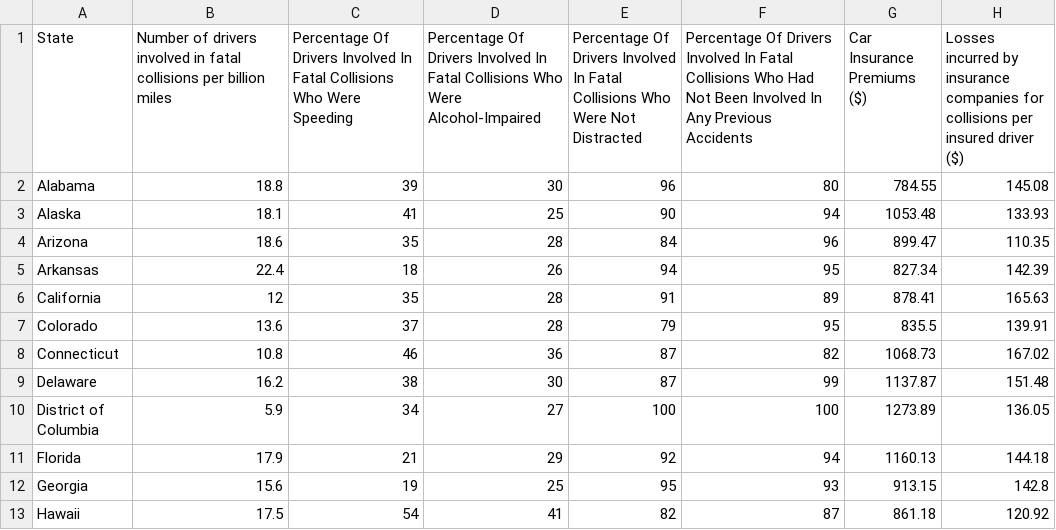
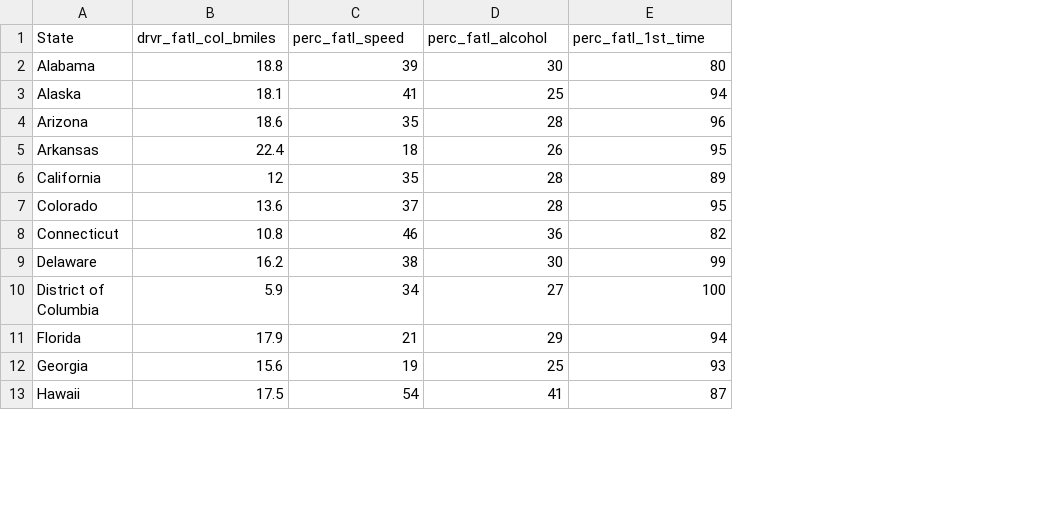
Before and after one commit to danig89/Reducing_Traffic_Mortality_in_the_USA, a CSV file: Resources/bad-drivers.csv, drawn as a sheet; only a part is shown; removed rows and columns are numbered as before the commit, all else as after; the diff names each change by its address in the sheet, - before the commit and + after, or states it on an @@ line.

```diff
--- a/Resources/bad-drivers.csv
+++ b/Resources/bad-drivers.csv
-column E, rows 1-13: Percentage Of Drivers Involved In Fatal Collisions Who Were Not Distracted | 96 | 90 | 84 | 94 | 91 | 79 | 87 | 87 | 100 | 92 | 95 | 82
-column G (Car Insurance Premiums ($)), rows 2-13: 784.55 | 1053.48 | 899.47 | 827.34 | 878.41 | 835.5 | 1068.73 | 1137.87 | 1273.89 | 1160.13 | 913.15 | 861.18
-column H, rows 1-13: Losses incurred by insurance companies for collisions per insured driver ($) | 145.08 | 133.93 | 110.35 | 142.39 | 165.63 | 139.91 | 167.02 | 151.48 | 136.05 | 144.18 | 142.8 | 120.92
-B1: Number of drivers involved in fatal collisions per billion miles
+B1: drvr_fatl_col_bmiles
-C1: Percentage Of Drivers Involved In Fatal Collisions Who Were Speeding
+C1: perc_fatl_speed
-D1: Percentage Of Drivers Involved In Fatal Collisions Who Were Alcohol-Impaired
+D1: perc_fatl_alcohol
-E1: Percentage Of Drivers Involved In Fatal Collisions Who Had Not Been Involved In Any Previous Accidents
+E1: perc_fatl_1st_time
```
Also changed, not shown: 1 other file.
